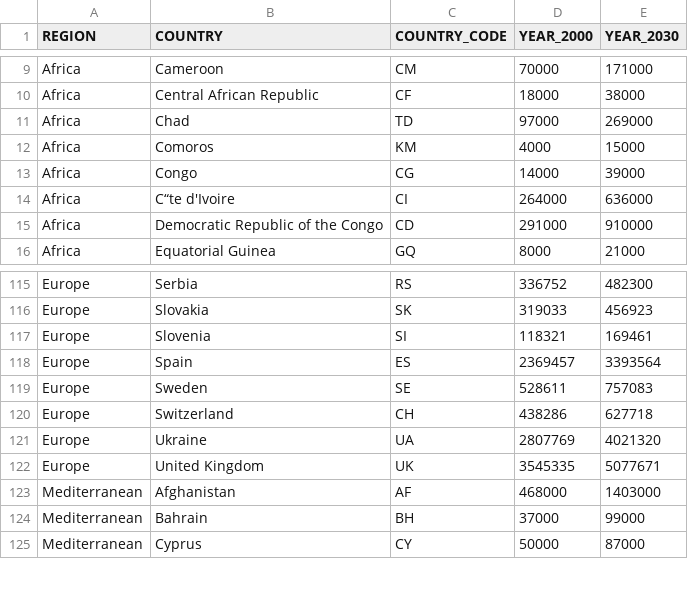
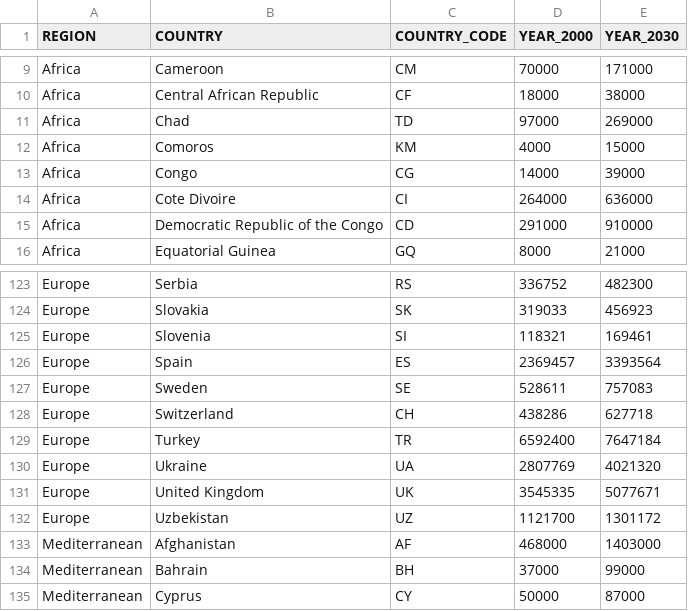
Before and after one commit to ry-al/diabetesML, a CSV file: resources/data/diabetes-world-data.csv, drawn as a sheet; only a part is shown, gaps mark what is left out; the diff covers the shown part only; the diff names each change by its address in the sheet, - before the commit and + after, or states it on an @@ line.

```diff
--- a/resources/data/diabetes-world-data.csv
+++ b/resources/data/diabetes-world-data.csv
-B14 (COUNTRY): C“te d'Ivoire
+B14 (COUNTRY): Cote Divoire
+row 129: Europe | Turkey | TR | 6592400 | 7647184
+row 132: Europe | Uzbekistan | UZ | 1121700 | 1301172
```
Also changed, not shown: 8 added rows elsewhere in this file.
